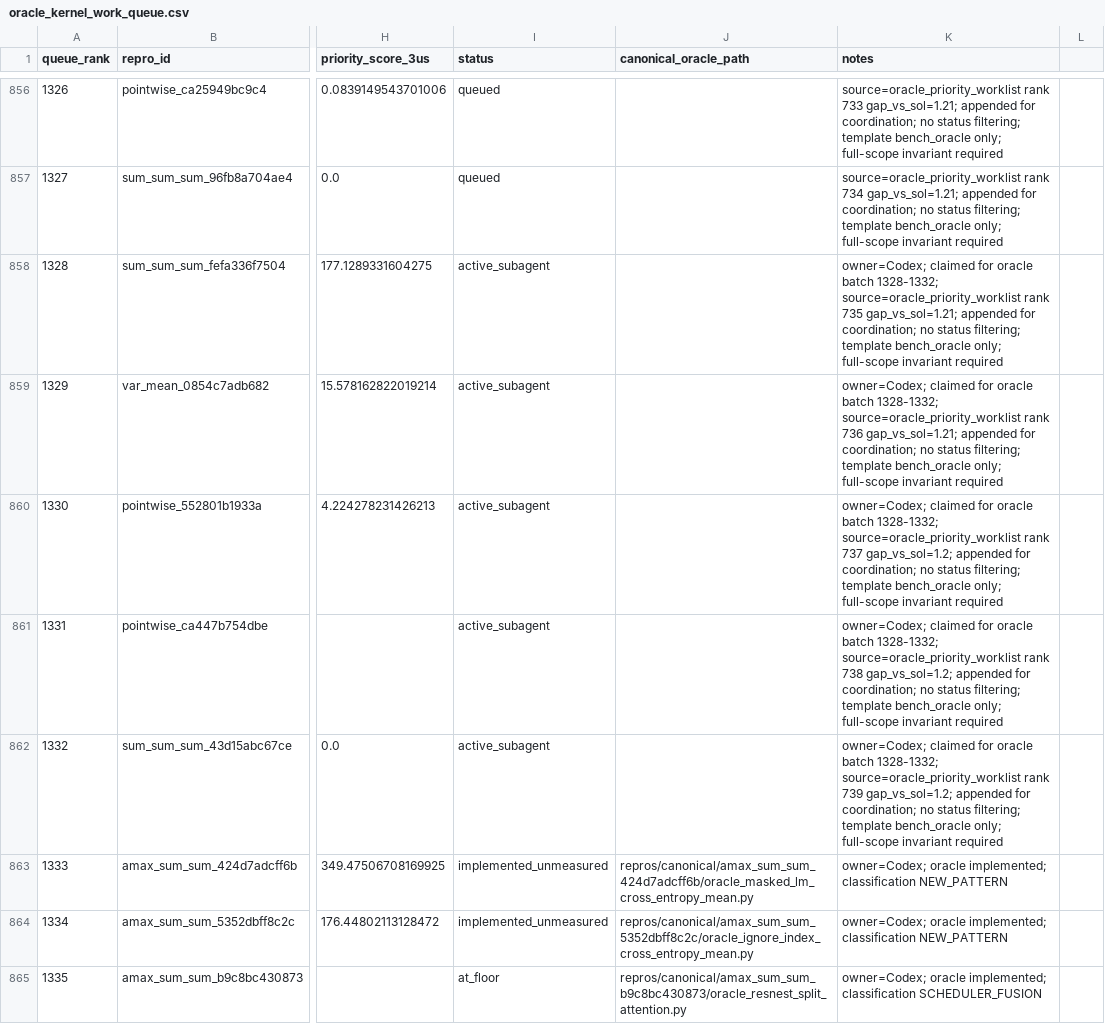
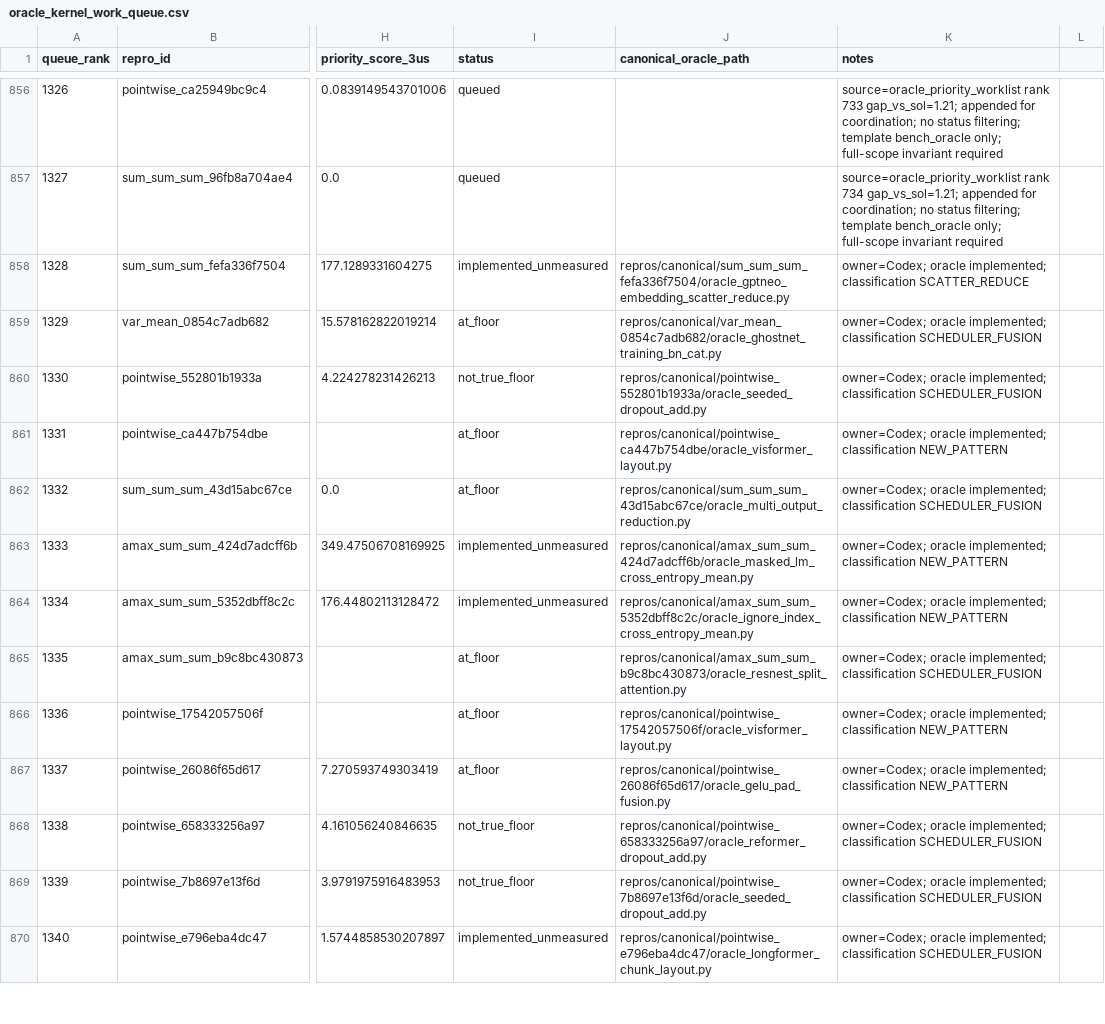
Before and after one commit to eellison/better-benchmark, a CSV file: investigation_results/oracle_kernel_work_queue.csv, drawn as a sheet; only a part is shown, gaps mark what is left out; the shorter side is filled out with more unchanged rows; the diff names each change by its address in the sheet, - before the commit and + after, or states it on an @@ line.

Commit message:
Implement oracle batch 1328-1332

```diff
--- a/investigation_results/oracle_kernel_work_queue.csv
+++ b/investigation_results/oracle_kernel_work_queue.csv
-I858 (status): active_subagent
+I858 (status): implemented_unmeasured
-J858 (canonical_oracle_path): (empty)
+J858 (canonical_oracle_path): repros/canonical/sum_sum_sum_fefa336f7504/oracle_gptneo_embedding_scatter_reduce.py
-K858 (notes): owner=Codex; claimed for oracle batch 1328-1332; source=oracle_priority_worklist rank 735 gap_vs_sol=1.21; appended for coordination; no status filtering; template bench_oracle only; full-scope invariant required
+K858 (notes): owner=Codex; oracle implemented; classification SCATTER_REDUCE
-I859 (status): active_subagent
+I859 (status): at_floor
-J859 (canonical_oracle_path): (empty)
+J859 (canonical_oracle_path): repros/canonical/var_mean_0854c7adb682/oracle_ghostnet_training_bn_cat.py
-K859 (notes): owner=Codex; claimed for oracle batch 1328-1332; source=oracle_priority_worklist rank 736 gap_vs_sol=1.21; appended for coordination; no status filtering; template bench_oracle only; full-scope invariant required
+K859 (notes): owner=Codex; oracle implemented; classification SCHEDULER_FUSION
-I860 (status): active_subagent
+I860 (status): not_true_floor
-J860 (canonical_oracle_path): (empty)
+J860 (canonical_oracle_path): repros/canonical/pointwise_552801b1933a/oracle_seeded_dropout_add.py
-K860 (notes): owner=Codex; claimed for oracle batch 1328-1332; source=oracle_priority_worklist rank 737 gap_vs_sol=1.2; appended for coordination; no status filtering; template bench_oracle only; full-scope invariant required
+K860 (notes): owner=Codex; oracle implemented; classification SCHEDULER_FUSION
-I861:I862 (status): active_subagent
+I861:I862 (status): at_floor
-J861 (canonical_oracle_path): (empty)
+J861 (canonical_oracle_path): repros/canonical/pointwise_ca447b754dbe/oracle_visformer_layout.py
-K861 (notes): owner=Codex; claimed for oracle batch 1328-1332; source=oracle_priority_worklist rank 738 gap_vs_sol=1.2; appended for coordination; no status filtering; template bench_oracle only; full-scope invariant required
+K861 (notes): owner=Codex; oracle implemented; classification NEW_PATTERN
-J862 (canonical_oracle_path): (empty)
+J862 (canonical_oracle_path): repros/canonical/sum_sum_sum_43d15abc67ce/oracle_multi_output_reduction.py
-K862 (notes): owner=Codex; claimed for oracle batch 1328-1332; source=oracle_priority_worklist rank 739 gap_vs_sol=1.2; appended for coordination; no status filtering; template bench_oracle only; full-scope invariant required
+K862 (notes): owner=Codex; oracle implemented; classification SCHEDULER_FUSION
```
Also changed, not shown: 5 other files.
